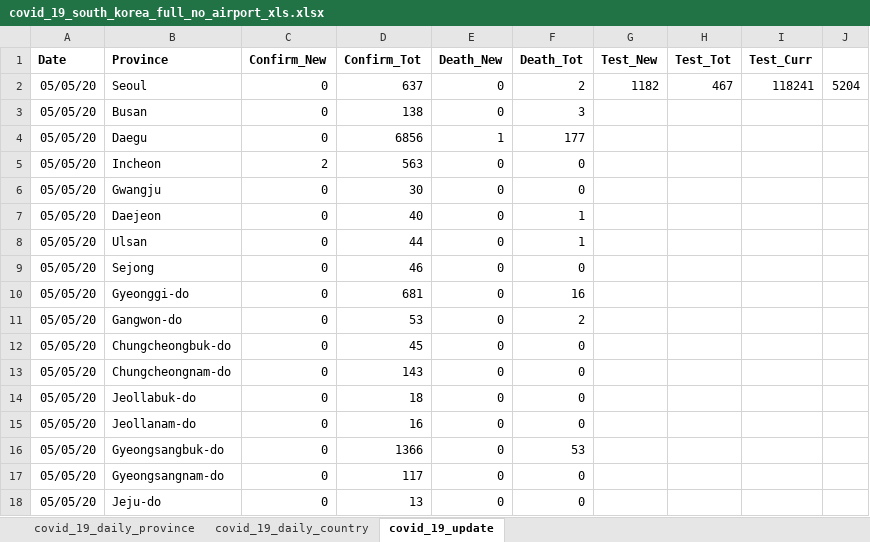
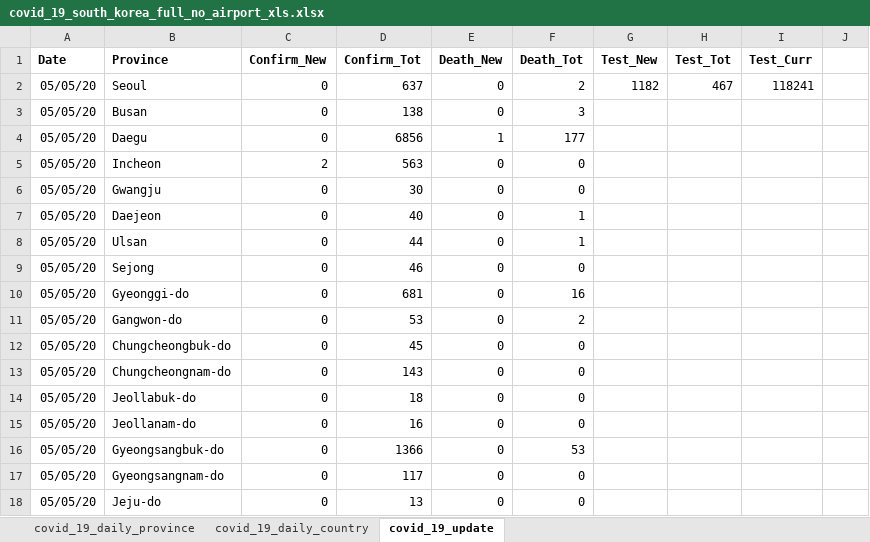
Before and after one commit to katkim0307/COVID-19_Response_Comparison, an Excel workbook: Data/input/covid_19_south_korea_full_no_airport_xls.xlsx, sheet covid_19_update, drawn as a sheet; values as stored, in another font and other column widths than the file's, no borders; the diff names each change by its address in the sheet, - before the commit and + after, or states it on an @@ line.

```diff
--- a/Data/input/covid_19_south_korea_full_no_airport_xls.xlsx (sheet covid_19_update)
+++ b/Data/input/covid_19_south_korea_full_no_airport_xls.xlsx (sheet covid_19_update)
-J2: 5204
+J2: (empty)
```
Also changed, not shown: 2 other files.
